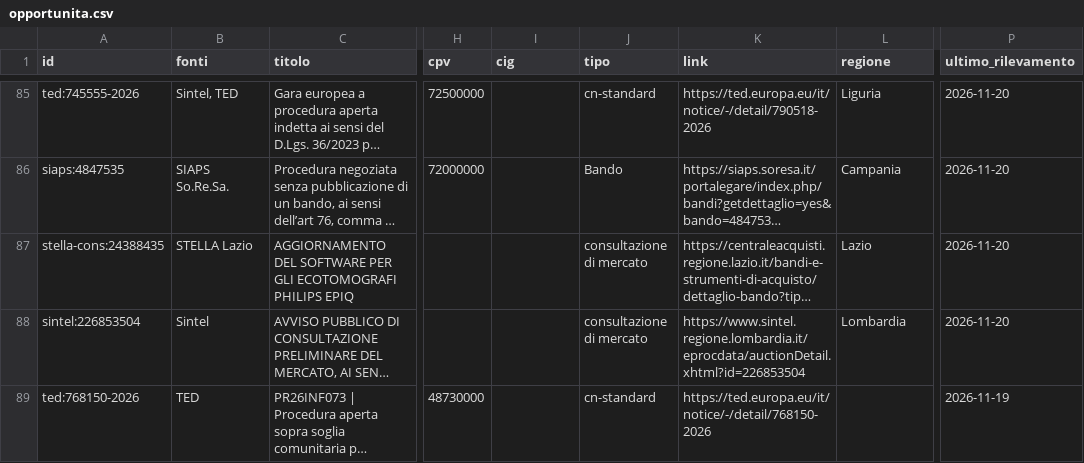
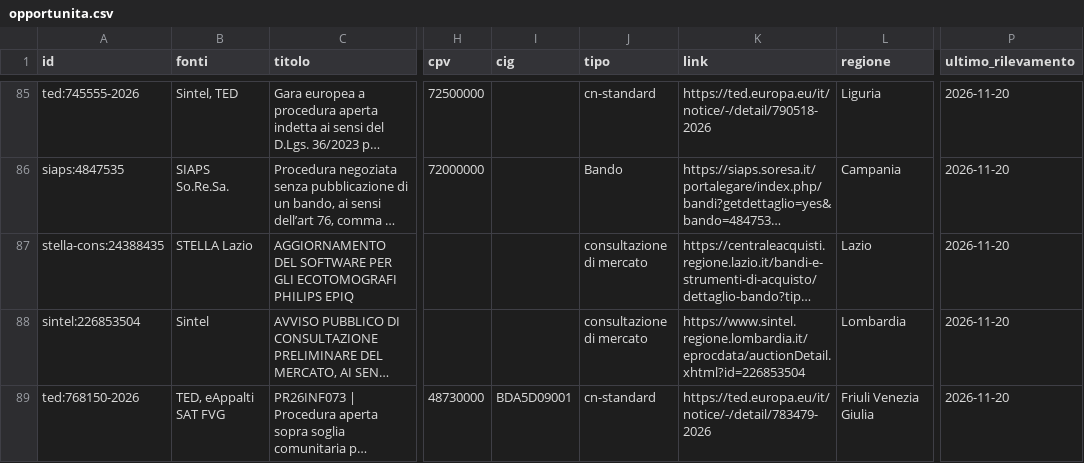
Before and after one commit to flpalmieri/scouting-bandi-sanita, a CSV file: data/opportunita.csv, drawn as a sheet; only a part is shown, gaps mark what is left out; long unchanged cells end in …; the diff covers the shown part only; the diff names each change by its address in the sheet, - before the commit and + after, or states it on an @@ line.

```diff
--- a/data/opportunita.csv
+++ b/data/opportunita.csv
-B89 (fonti): TED
+B89 (fonti): TED, eAppalti SAT FVG
-I89 (cig): (empty)
+I89 (cig): BDA5D09001
-K89 (link): https://ted.europa.eu/it/notice/-/detail/768150-2026
+K89 (link): https://ted.europa.eu/it/notice/-/detail/783479-2026
-L89 (regione): (empty)
+L89 (regione): Friuli Venezia Giulia
-P89 (ultimo_rilevamento): 2026-11-19
+P89 (ultimo_rilevamento): 2026-11-20
```
Also changed, not shown: 1 removed row elsewhere in this file, 28 other files.
